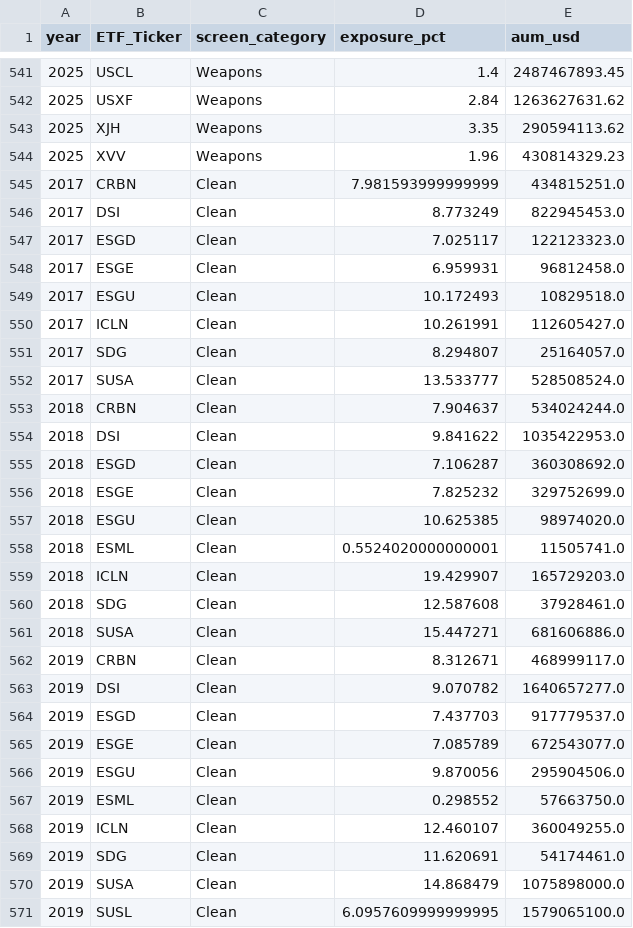
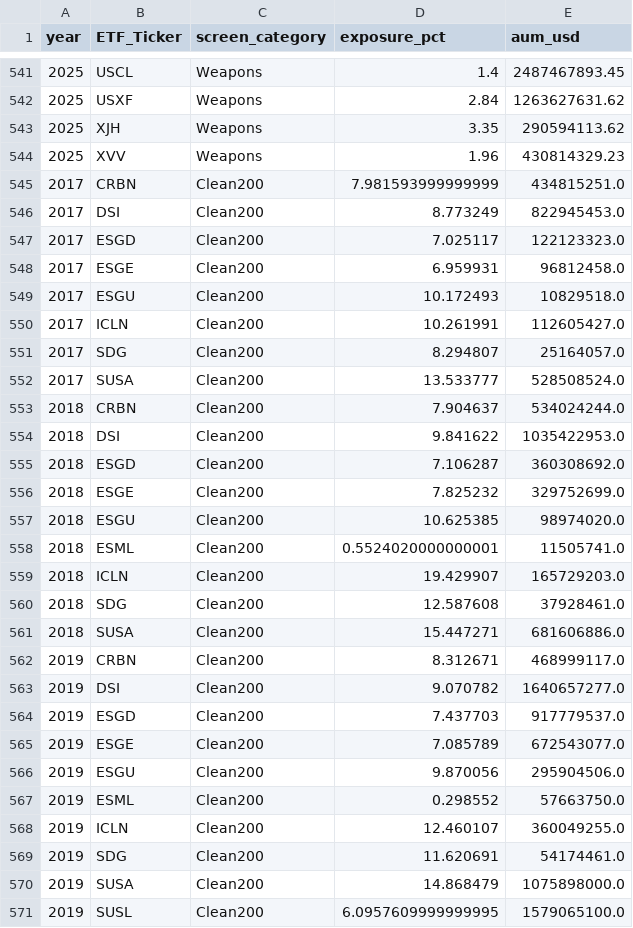
Before and after one commit to nitya-ar/blackrock-esg-etf-study, a CSV file: Data/Data for Dashboard/Analysis 2/aggregate_screen_trends.csv, drawn as a sheet; only a part is shown, gaps mark what is left out; the diff covers the shown part only.

```diff
--- a/Data/Data for Dashboard/Analysis 2/aggregate_screen_trends.csv
+++ b/Data/Data for Dashboard/Analysis 2/aggregate_screen_trends.csv
@@ -544,28 +544,28 @@ year,ETF_Ticker,screen_category,exposure_pct,aum_usd
 2025,XVV,Weapons,1.96,430814329.23
-2017,CRBN,Clean,7.981593999999999,434815251.0
-2017,DSI,Clean,8.773249,822945453.0
-2017,ESGD,Clean,7.025117,122123323.0
-2017,ESGE,Clean,6.959931,96812458.0
-2017,ESGU,Clean,10.172493,10829518.0
-2017,ICLN,Clean,10.261991,112605427.0
-2017,SDG,Clean,8.294807,25164057.0
-2017,SUSA,Clean,13.533777,528508524.0
-2018,CRBN,Clean,7.904637,534024244.0
-2018,DSI,Clean,9.841622,1035422953.0
-2018,ESGD,Clean,7.106287,360308692.0
-2018,ESGE,Clean,7.825232,329752699.0
-2018,ESGU,Clean,10.625385,98974020.0
-2018,ESML,Clean,0.5524020000000001,11505741.0
-2018,ICLN,Clean,19.429907,165729203.0
-2018,SDG,Clean,12.587608,37928461.0
-2018,SUSA,Clean,15.447271,681606886.0
-2019,CRBN,Clean,8.312671,468999117.0
-2019,DSI,Clean,9.070782,1640657277.0
-2019,ESGD,Clean,7.437703,917779537.0
-2019,ESGE,Clean,7.085789,672543077.0
-2019,ESGU,Clean,9.870056,295904506.0
-2019,ESML,Clean,0.298552,57663750.0
-2019,ICLN,Clean,12.460107,360049255.0
-2019,SDG,Clean,11.620691,54174461.0
-2019,SUSA,Clean,14.868479,1075898000.0
-2019,SUSL,Clean,6.0957609999999995,1579065100.0
+2017,CRBN,Clean200,7.981593999999999,434815251.0
+2017,DSI,Clean200,8.773249,822945453.0
+2017,ESGD,Clean200,7.025117,122123323.0
+2017,ESGE,Clean200,6.959931,96812458.0
+2017,ESGU,Clean200,10.172493,10829518.0
+2017,ICLN,Clean200,10.261991,112605427.0
+2017,SDG,Clean200,8.294807,25164057.0
+2017,SUSA,Clean200,13.533777,528508524.0
+2018,CRBN,Clean200,7.904637,534024244.0
+2018,DSI,Clean200,9.841622,1035422953.0
+2018,ESGD,Clean200,7.106287,360308692.0
+2018,ESGE,Clean200,7.825232,329752699.0
+2018,ESGU,Clean200,10.625385,98974020.0
+2018,ESML,Clean200,0.5524020000000001,11505741.0
+2018,ICLN,Clean200,19.429907,165729203.0
+2018,SDG,Clean200,12.587608,37928461.0
+2018,SUSA,Clean200,15.447271,681606886.0
+2019,CRBN,Clean200,8.312671,468999117.0
+2019,DSI,Clean200,9.070782,1640657277.0
+2019,ESGD,Clean200,7.437703,917779537.0
+2019,ESGE,Clean200,7.085789,672543077.0
+2019,ESGU,Clean200,9.870056,295904506.0
+2019,ESML,Clean200,0.298552,57663750.0
+2019,ICLN,Clean200,12.460107,360049255.0
+2019,SDG,Clean200,11.620691,54174461.0
+2019,SUSA,Clean200,14.868479,1075898000.0
+2019,SUSL,Clean200,6.0957609999999995,1579065100.0
```
Also changed, not shown: 108 edited cells elsewhere in this file, 4 other files.
